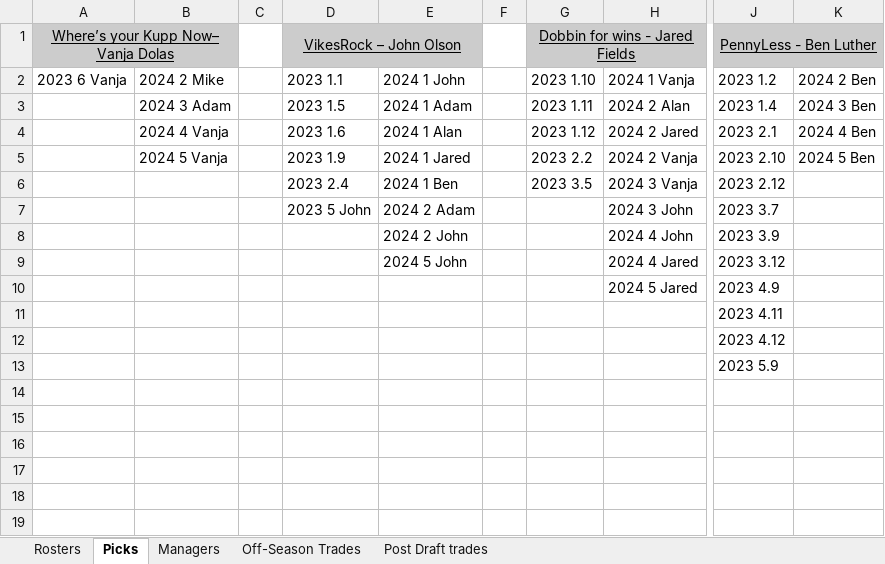
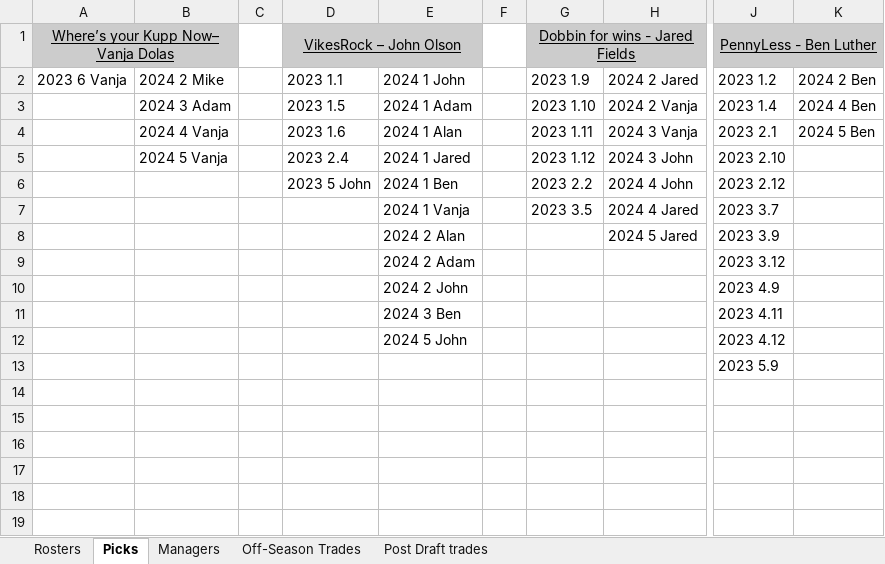
Before and after one commit to johnolson8734/Dynasty, an Excel workbook: OffSeason.xlsx, sheet Picks, drawn as a sheet; only a part is shown, gaps mark what is left out; values as stored, in another font and other column widths than the file's, no borders; removed rows and columns are numbered as before the commit, all else as after; rows hold the shown columns only; the diff names each change by its address in the sheet, - before the commit and + after, or states it on an @@ line.

Commit message:
Trade and correction
John 	2023 1.9
Jard	        2024 1 Vanja
	        2024 2 Alan

correction was previous trade 2024 3 was not moved in the prevoius trade. that has been corrected

```diff
--- a/OffSeason.xlsx (sheet Picks)
+++ b/OffSeason.xlsx (sheet Picks)
-G2: 2023 1.10
+G2: 2023 1.9
-H2: 2024 1 Vanja
+H2: 2024 2 Jared
-G3: 2023 1.11
+G3: 2023 1.10
-H3: 2024 2 Alan
+H3: 2024 2 Vanja
-K3: 2024 3 Ben
+K3: 2024 4 Ben
-G4: 2023 1.12
+G4: 2023 1.11
-H4: 2024 2 Jared
+H4: 2024 3 Vanja
-K4: 2024 4 Ben
+K4: 2024 5 Ben
-D5: 2023 1.9
+D5: 2023 2.4
-G5: 2023 2.2
+G5: 2023 1.12
-H5: 2024 2 Vanja
+H5: 2024 3 John
-K5: 2024 5 Ben
+K5: (empty)
-D6: 2023 2.4
+D6: 2023 5 John
-G6: 2023 3.5
+G6: 2023 2.2
-H6: 2024 3 Vanja
+H6: 2024 4 John
-row 7:  |  |  | 2023 5 John | 2024 2 Adam |  |  | 2024 3 John | 2023 3.7
+row 7:  |  |  |  | 2024 1 Vanja |  | 2023 3.5 | 2024 4 Jared | 2023 3.7
-E8: 2024 2 John
+E8: 2024 2 Alan
-H8: 2024 4 John
+H8: 2024 5 Jared
+row 9:  |  |  |  | 2024 2 Adam |  |  |  | 2023 3.12
+row 10:  |  |  |  | 2024 2 John |  |  |  | 2023 4.9
+row 11:  |  |  |  | 2024 3 Ben |  |  |  | 2023 4.11
-H12: 2024 4 Jared
+H12: (empty)
-J12: 2023 3.12
+J12: 2023 4.12
-row 10:  |  |  |  |  |  |  | 2024 5 Jared | 2023 4.9
-row 11:  |  |  |  |  |  |  |  | 2023 4.11
-row 12:  |  |  |  |  |  |  |  | 2023 4.12
```
Also changed, not shown: sheet Off-Season Trades.
